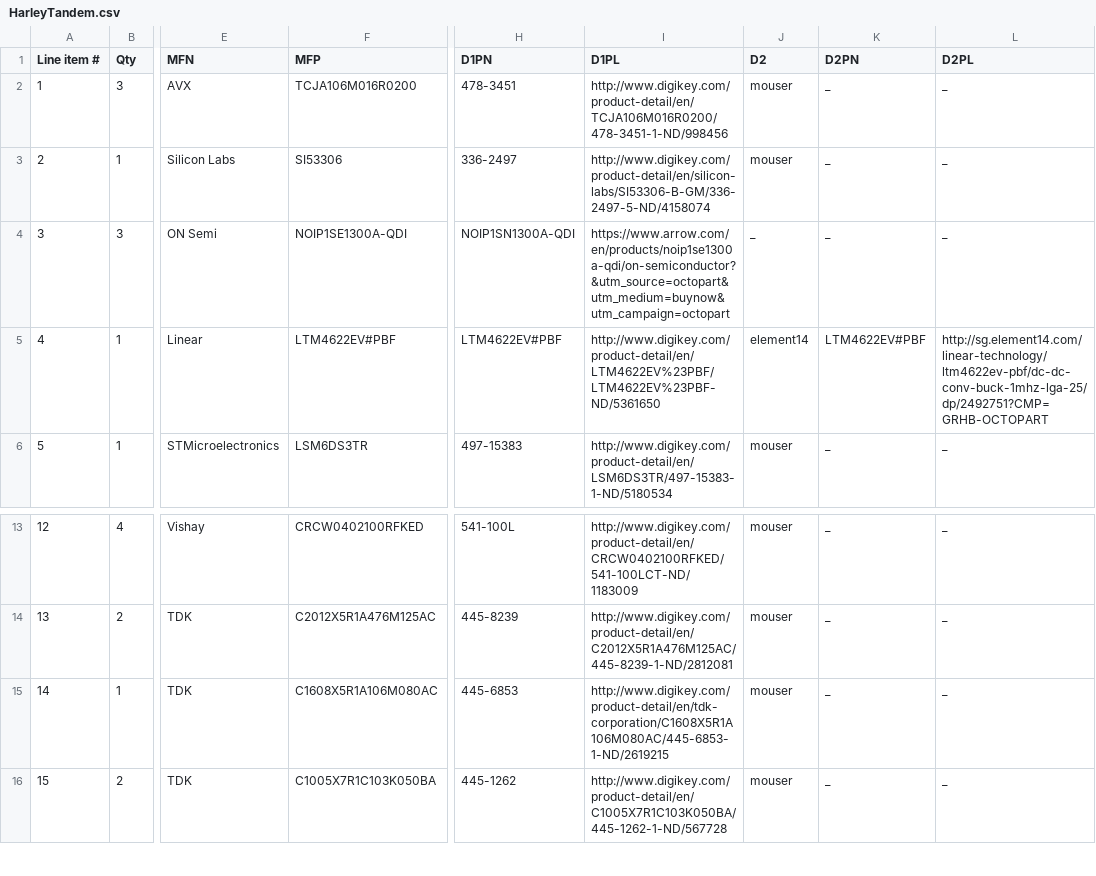
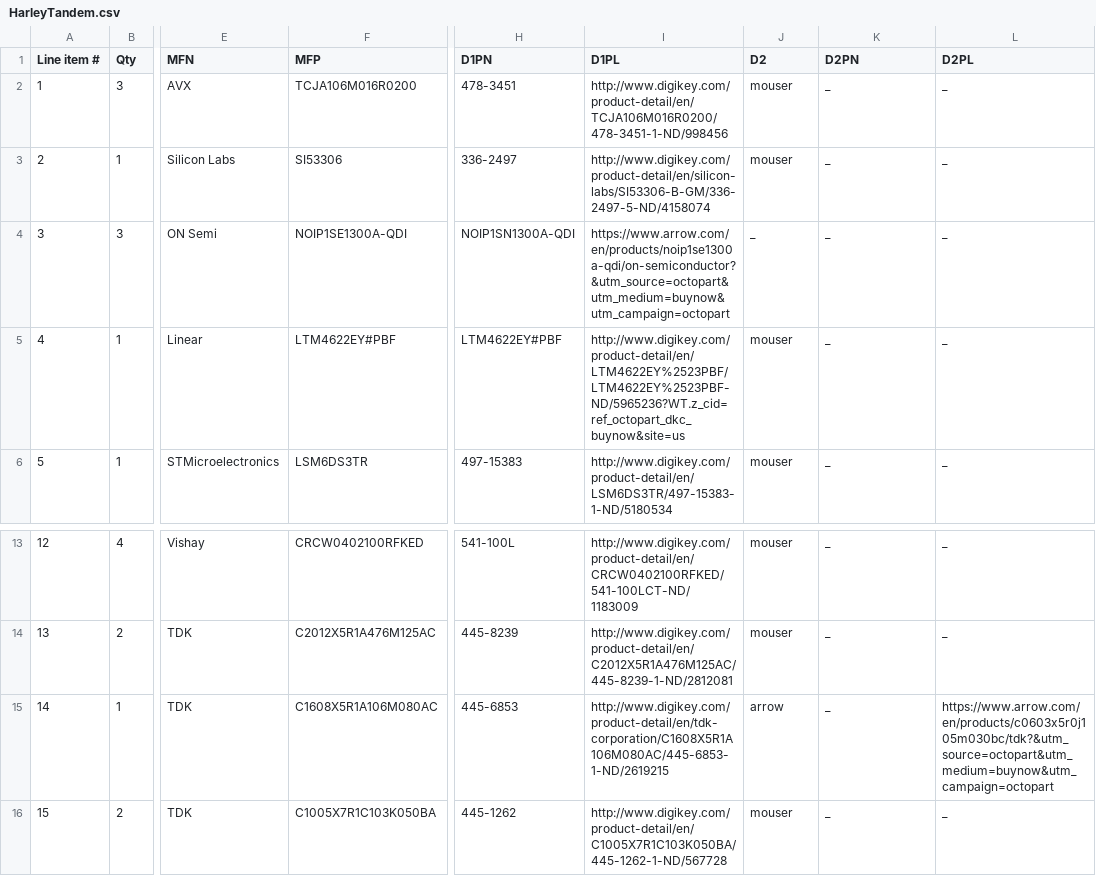
Before and after one commit to osrf/ovc, a CSV file: Harley/HarleyTandem/HarleyTandem.csv, drawn as a sheet; only a part is shown, gaps mark what is left out; the diff names each change by its address in the sheet, - before the commit and + after, or states it on an @@ line.

```diff
--- a/Harley/HarleyTandem/HarleyTandem.csv
+++ b/Harley/HarleyTandem/HarleyTandem.csv
-F5 (MFP): LTM4622EV#PBF
+F5 (MFP): LTM4622EY#PBF
-H5 (D1PN): LTM4622EV#PBF
+H5 (D1PN): LTM4622EY#PBF
-I5 (D1PL): http://www.digikey.com/product-detail/en/LTM4622EV%23PBF/LTM4622EV%23PBF-ND/5361650
+I5 (D1PL): http://www.digikey.com/product-detail/en/LTM4622EY%2523PBF/LTM4622EY%2523PBF-ND/5965236?WT.z_cid=ref_octopart_dkc_buynow&site=us
-J5 (D2): element14
+J5 (D2): mouser
-K5 (D2PN): LTM4622EV#PBF
+K5 (D2PN): _
-L5 (D2PL): http://sg.element14.com/linear-technology/ltm4622ev-pbf/dc-dc-conv-buck-1mhz-lga-25/dp/2492751?CMP=GRHB-OCTOPART
+L5 (D2PL): _
-J15 (D2): mouser
+J15 (D2): arrow
-L15 (D2PL): _
+L15 (D2PL): https://www.arrow.com/en/products/c0603x5r0j105m030bc/tdk?&utm_source=octopart&utm_medium=buynow&utm_campaign=octopart
```
Also changed, not shown: Harley/HarleyGhostRider/HarleyGhostRider.csv, 3 other files.
